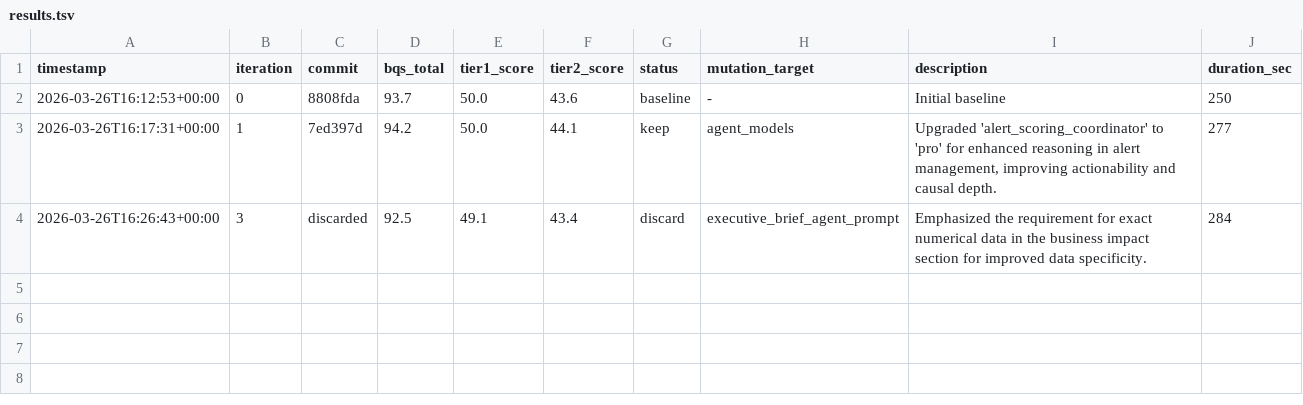
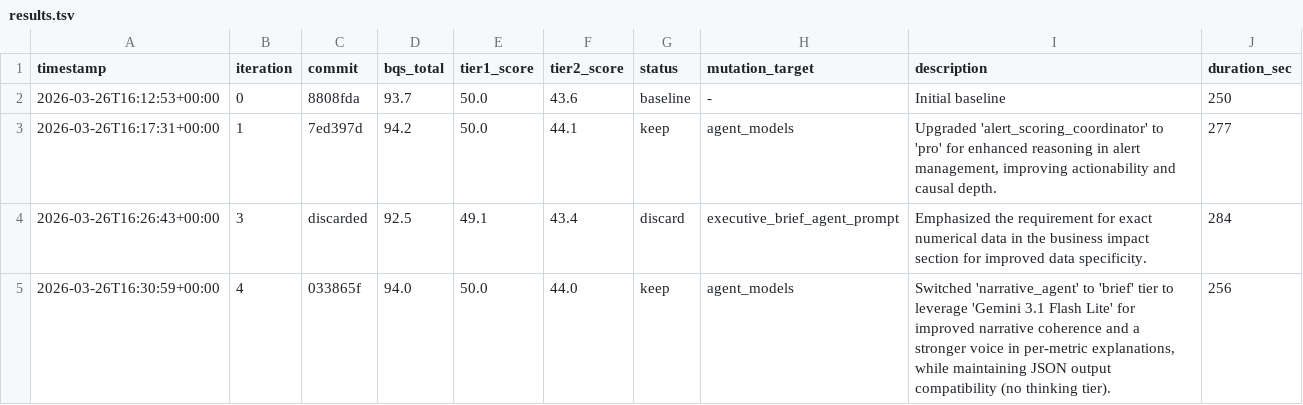
Before and after one commit to ty-hayes-82/data-analyst-agent, a TSV file: autoresearch/results.tsv, drawn as a sheet; the diff names each change by its address in the sheet, - before the commit and + after, or states it on an @@ line.

```diff
--- a/autoresearch/results.tsv
+++ b/autoresearch/results.tsv
+row 5: 2026-03-26T16:30:59+00:00 | 4 | 033865f | 94.0 | 50.0 | 44.0 | keep | agent_models | Switched 'narrative_agent' to 'brief' tier to leverage 'Gemini 3.1 Flash Lite' for improved narrative coherence and a stronger voice in per-metric explanations, while maintaining JSON output compatibility (no thinking tier). | 256
```
Also changed, not shown: 1 other file.
